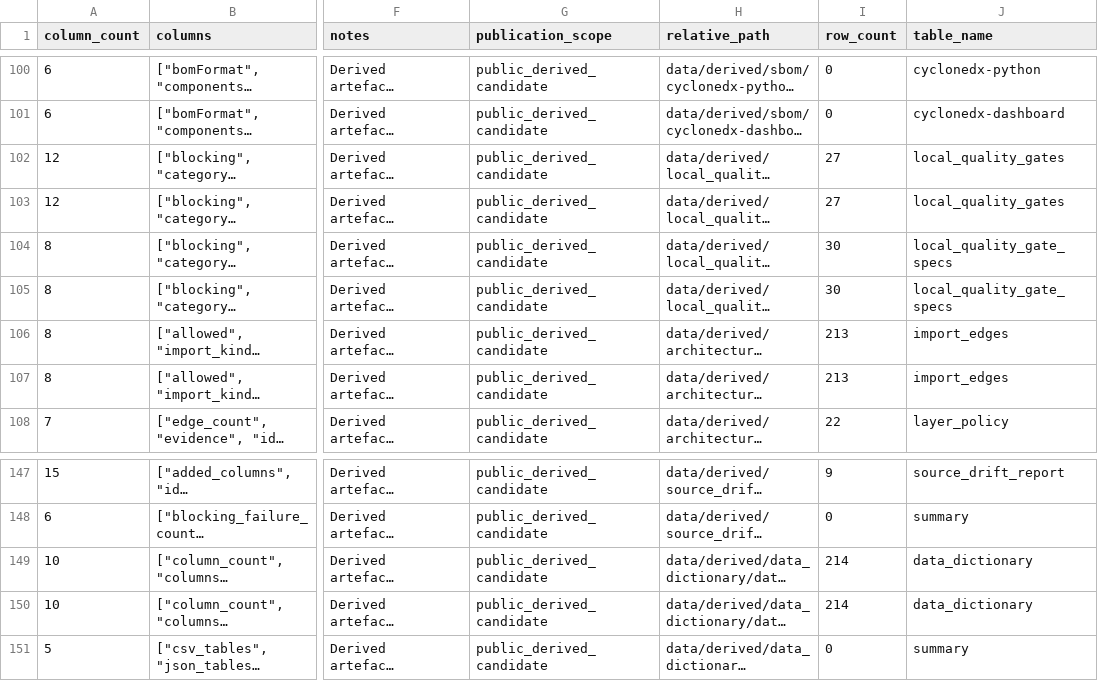
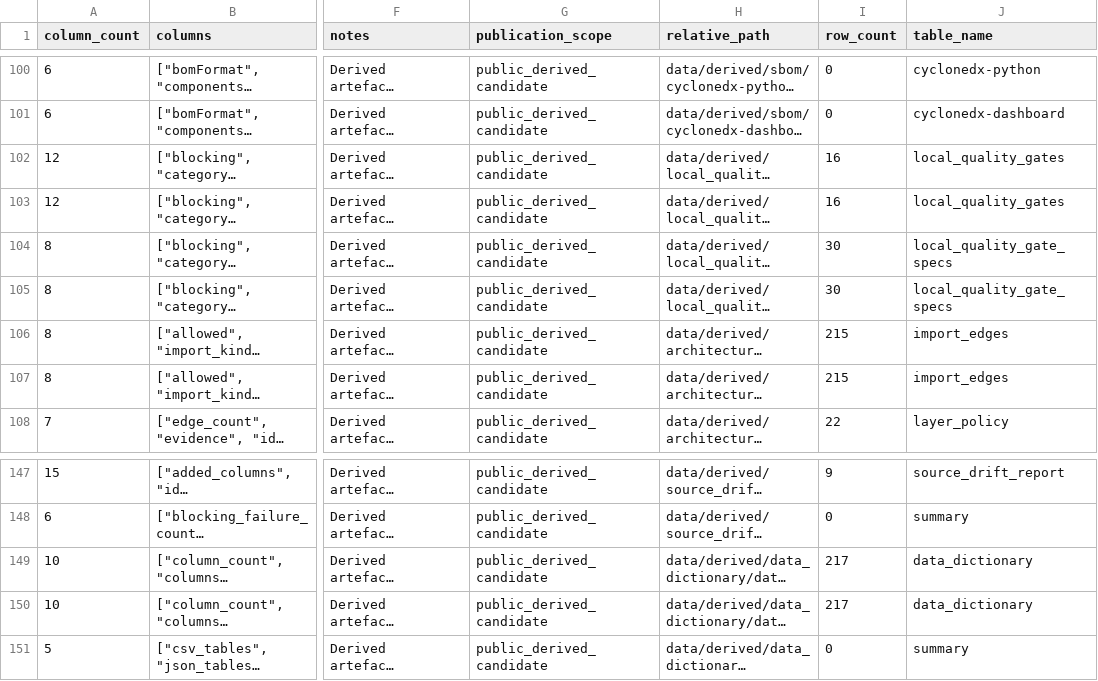
Before and after one commit to edithatogo/reimbursement-atlas, a CSV file: data/derived/data_dictionary/data_dictionary.csv, drawn as a sheet; only a part is shown, gaps mark what is left out; long unchanged cells end in …; the diff names each change by its address in the sheet, - before the commit and + after, or states it on an @@ line.

```diff
--- a/data/derived/data_dictionary/data_dictionary.csv
+++ b/data/derived/data_dictionary/data_dictionary.csv
-I102:I103 (row_count): 27
+I102:I103 (row_count): 16
-I106:I107 (row_count): 213
+I106:I107 (row_count): 215
-I149:I150 (row_count): 214
+I149:I150 (row_count): 217
```
Also changed, not shown: data/derived/architecture/import_edges.csv, data/derived/architecture/layer_policy.csv, 23 other files.
